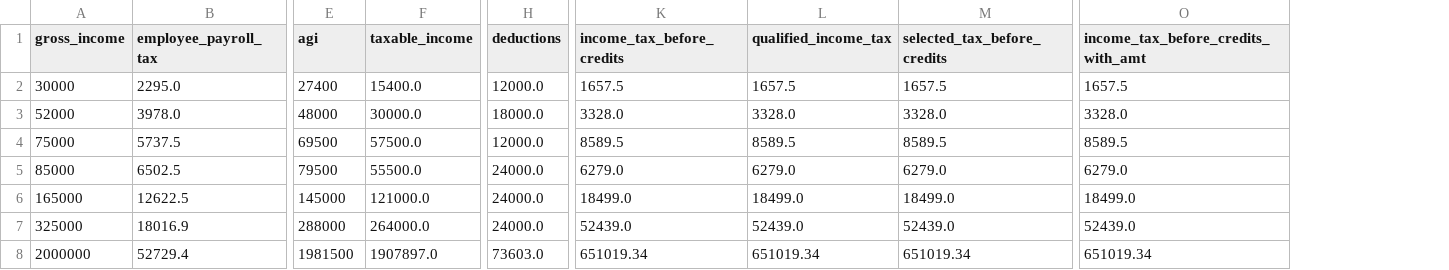
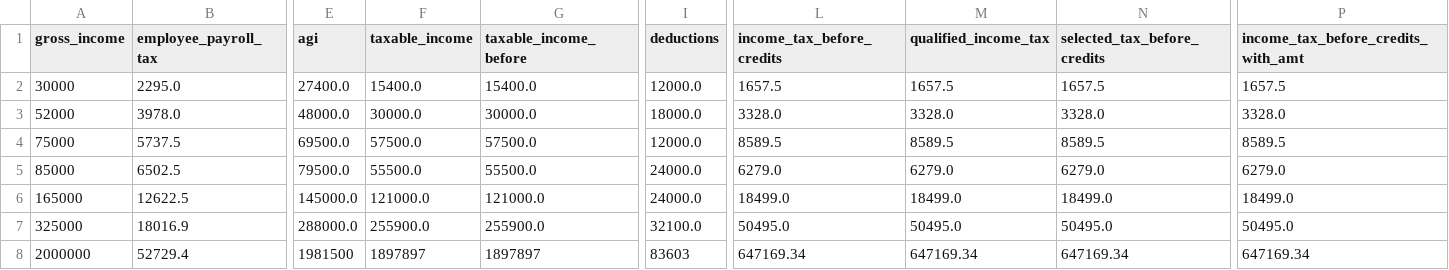
Before and after one commit to aelsibaie/taxsim, a CSV file: results/senate_2018_results.csv, drawn as a sheet; only a part is shown, gaps mark what is left out; addresses are those after the commit; the diff covers the shown part only; the diff names each change by its address in the sheet, - before the commit and + after, or states it on an @@ line.

Commit message:
add experimental business income phase out (WIP)

```diff
--- a/results/senate_2018_results.csv
+++ b/results/senate_2018_results.csv
+column G (taxable_income_before), rows 2-8: 15400.0 | 30000.0 | 57500.0 | 55500.0 | 121000.0 | 255900.0 | 1897897
-E2 (agi): 27400
+E2 (agi): 27400.0
-E3 (agi): 48000
+E3 (agi): 48000.0
-E4 (agi): 69500
+E4 (agi): 69500.0
-E5 (agi): 79500
+E5 (agi): 79500.0
-E6 (agi): 145000
+E6 (agi): 145000.0
-E7 (agi): 288000
+E7 (agi): 288000.0
-F7 (taxable_income): 264000.0
+F7 (taxable_income): 255900.0
-I7 (deductions): 24000.0
+I7 (deductions): 32100.0
-L7 (income_tax_before_credits): 52439.0
+L7 (income_tax_before_credits): 50495.0
-M7 (qualified_income_tax): 52439.0
+M7 (qualified_income_tax): 50495.0
-N7 (selected_tax_before_credits): 52439.0
+N7 (selected_tax_before_credits): 50495.0
-P7: 52439.0
+P7: 50495.0
-F8 (taxable_income): 1907897.0
+F8 (taxable_income): 1897897
-I8 (deductions): 73603.0
+I8 (deductions): 83603
-L8 (income_tax_before_credits): 651019.34
+L8 (income_tax_before_credits): 647169.34
-M8 (qualified_income_tax): 651019.34
+M8 (qualified_income_tax): 647169.34
-N8 (selected_tax_before_credits): 651019.34
+N8 (selected_tax_before_credits): 647169.34
-P8: 651019.34
+P8: 647169.34
```
Also changed, not shown: 37 edited cells elsewhere in this file, 7 other files.
